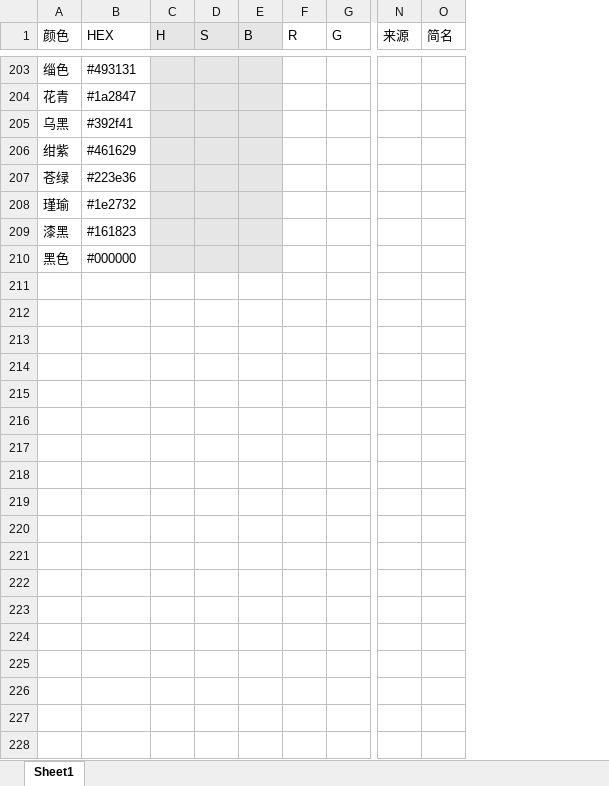
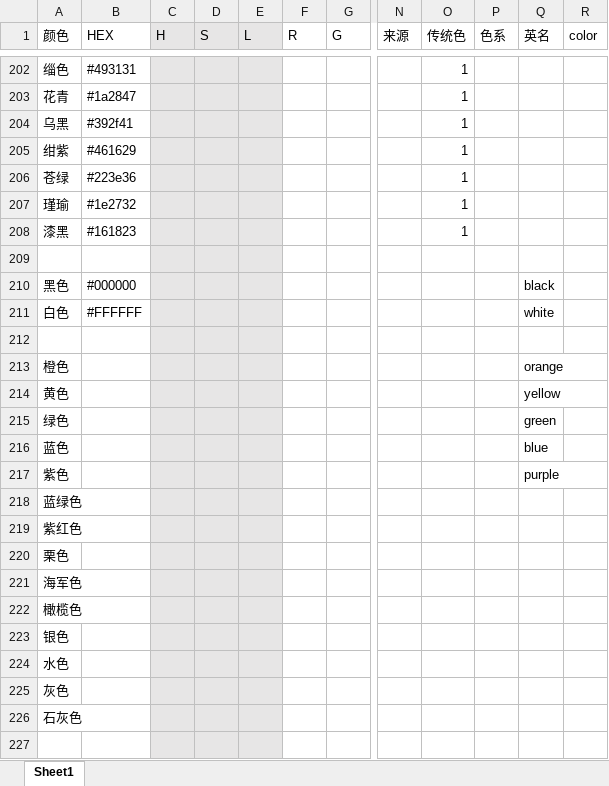
Before and after one commit to Franklyzzm/franklyzzm.github.io-test-v0.1, an Excel workbook: private/ART/中国传统颜色.xlsx, sheet Sheet1, drawn as a sheet; only a part is shown, gaps mark what is left out; values as stored, in another font and other column widths than the file's, no borders; removed rows and columns are numbered as before the commit, all else as after; rows hold the shown columns only; the diff covers the shown part only; the diff names each change by its address in the sheet, - before the commit and + after, or states it on an @@ line.

Commit message:
Update 中国传统颜色.xlsx

```diff
--- a/private/ART/中国传统颜色.xlsx (sheet Sheet1)
+++ b/private/ART/中国传统颜色.xlsx (sheet Sheet1)
-column E (B), empty
+column E (L), empty
-column O (简名), empty
+column O (传统色), rows 202-208: all 1
+column P (色系), empty
+column Q (英名), row 210: black
+column R (color), empty
+row 209: (empty)
+row 211: 白色 | #FFFFFF |  |  |  |  |  |  |  |  | white
+row 212: (empty)
+row 213: 橙色 |  |  |  |  |  |  |  |  |  | orange
+row 214: 黄色 |  |  |  |  |  |  |  |  |  | yellow
+row 215: 绿色 |  |  |  |  |  |  |  |  |  | green
+row 216: 蓝色 |  |  |  |  |  |  |  |  |  | blue
+row 217: 紫色 |  |  |  |  |  |  |  |  |  | purple
+row 218: 蓝绿色
+row 219: 紫红色
+row 220: 栗色
+row 221: 海军色
+row 222: 橄榄色
+row 223: 银色
+row 224: 水色
+row 225: 灰色
+row 226: 石灰色
+row 227: (empty)
```
Also changed, not shown: 263 added rows, 1 removed row and 9 edited cells elsewhere in this sheet.
